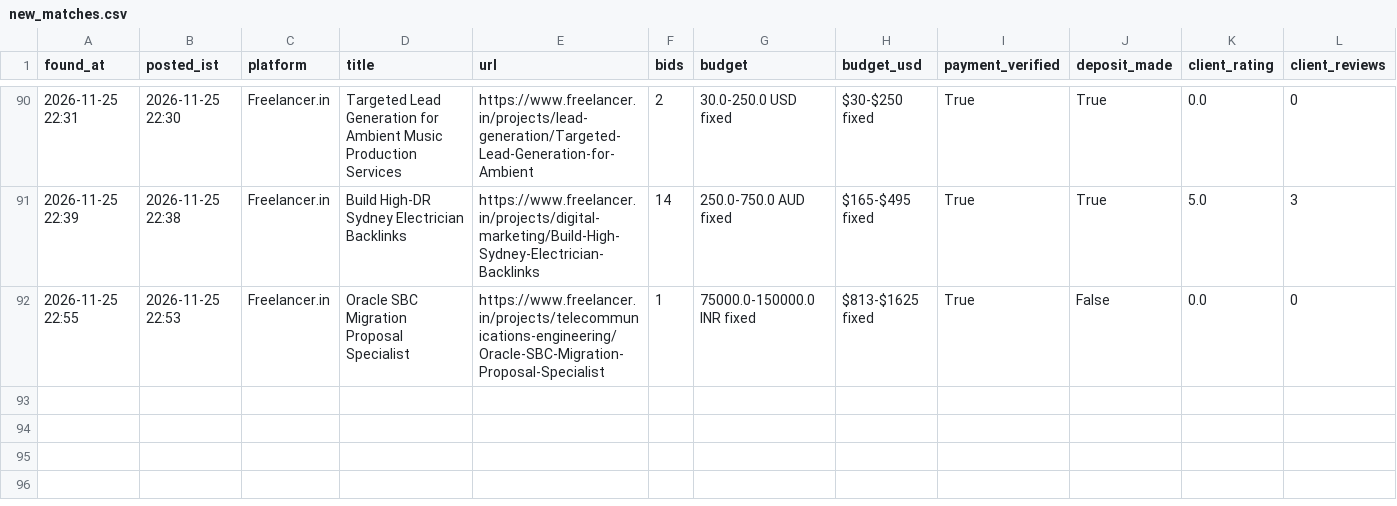
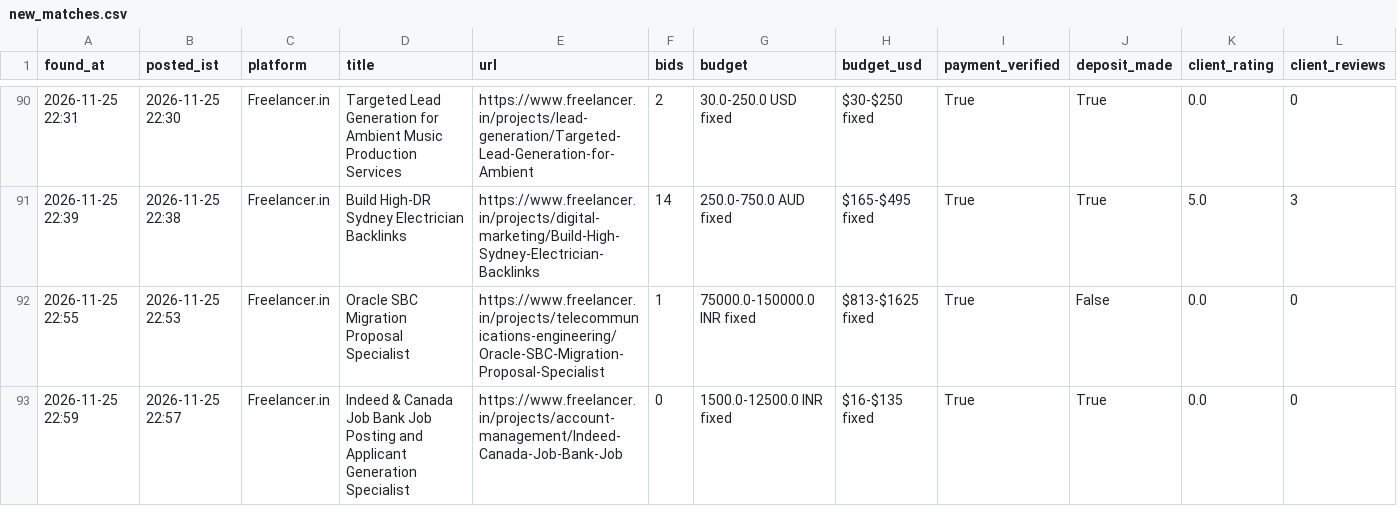
Before and after one commit to vinay2210974/freelance-gig-scanner, a CSV file: new_matches.csv, drawn as a sheet; only a part is shown, gaps mark what is left out; rows hold the shown columns only; the diff names each change by its address in the sheet, - before the commit and + after, or states it on an @@ line.

```diff
--- a/new_matches.csv
+++ b/new_matches.csv
+row 93: 2026-11-25 22:59 | 2026-11-25 22:57 | Freelancer.in | Indeed & Canada Job Bank Job Posting and Applicant Generation Specialist | https://www.freelancer.in/projects/account-management/Indeed-Canada-Job-Bank-Job | 0 | 1500.0-12500.0 INR fixed | $16-$135 fixed | True | True | 0.0 | 0
```
Also changed, not shown: 3 other files.
